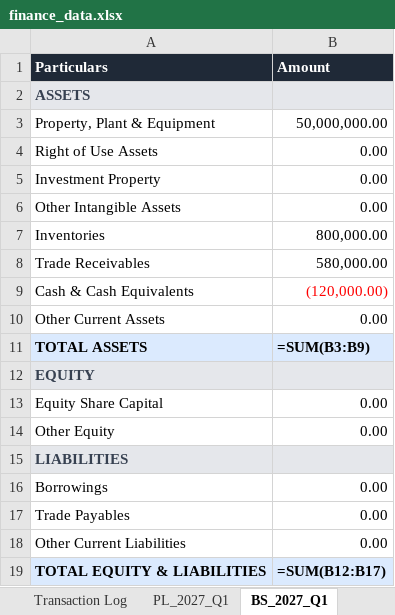
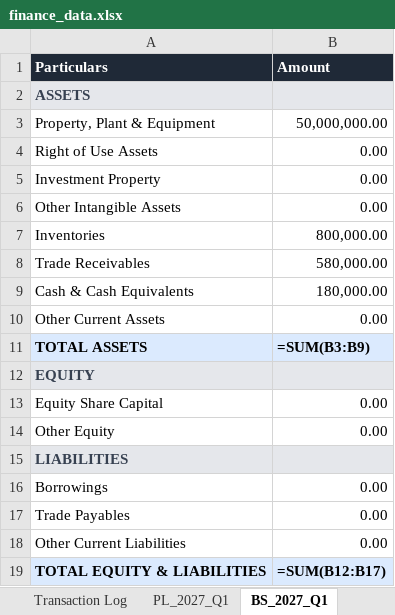
Before and after one commit to krishpdgl-netizen/fin_new, an Excel workbook: data/finance_data.xlsx, sheet BS_2027_Q1, drawn as a sheet; values as stored, in another font and other column widths than the file's, no borders; formulas without a stored value are shown as written; the diff names each change by its address in the sheet, - before the commit and + after, or states it on an @@ line.

```diff
--- a/data/finance_data.xlsx (sheet BS_2027_Q1)
+++ b/data/finance_data.xlsx (sheet BS_2027_Q1)
-B9 (Amount): (120,000.00)
+B9 (Amount): 180,000.00
-B9 text colour: #FF0000
+B9 text colour: black
```
Also changed, not shown: sheet Transaction Log, sheet PL_2027_Q1.
